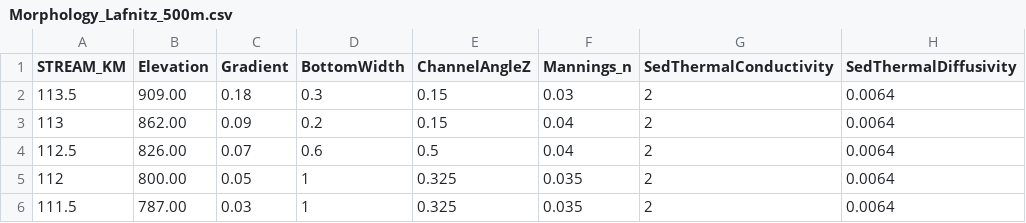
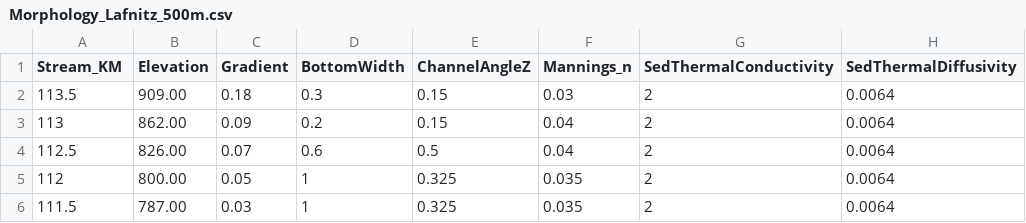
Before and after one commit to ln-x/HS, a CSV file: heatsource900b5_339/win32/027_L500/inputfiles/Morphology_Lafnitz_500m.csv, drawn as a sheet; only a part is shown; the diff names each change by its address in the sheet, - before the commit and + after, or states it on an @@ line.

```diff
--- a/heatsource900b5_339/win32/027_L500/inputfiles/Morphology_Lafnitz_500m.csv
+++ b/heatsource900b5_339/win32/027_L500/inputfiles/Morphology_Lafnitz_500m.csv
-A1: STREAM_KM
+A1: Stream_KM
```
Also changed, not shown: heatsource900b5_339/win32/027_L500/HeatSource_Control.csv, heatsource900b5_339/win32/027_L500/inputfiles/Accretion_inputs_Lafnitz500m.csv, 22 other files.
